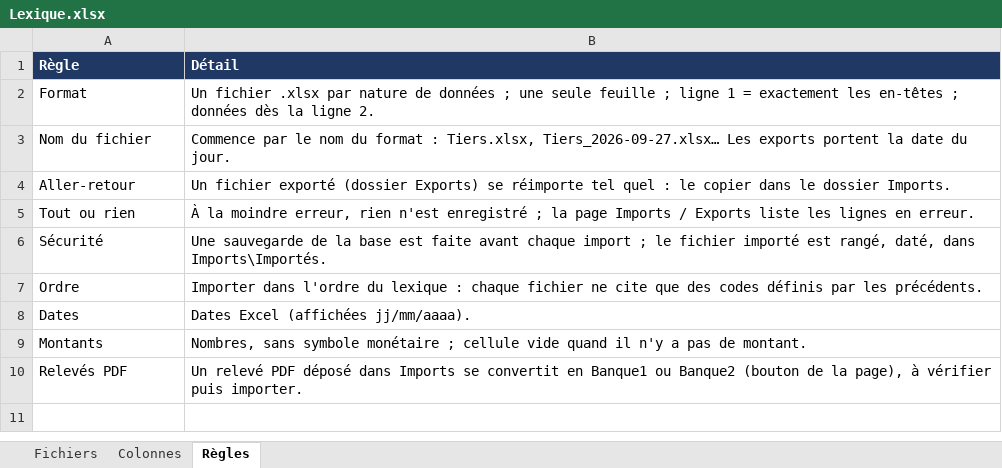
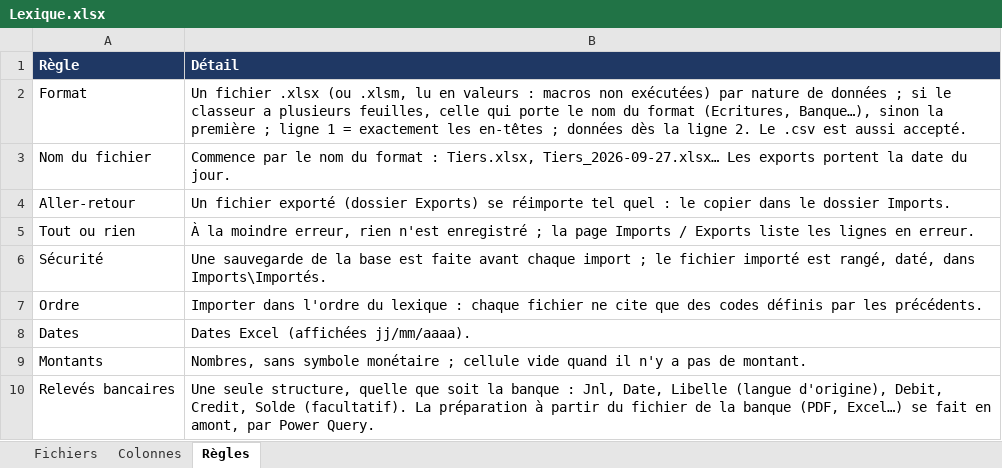
Before and after one commit to jlchabbat/ComptaJLC, an Excel workbook: Imports/modeles/Lexique.xlsx, sheet Règles, drawn as a sheet; values as stored, in another font and other column widths than the file's, no borders; removed rows and columns are numbered as before the commit, all else as after; the diff names each change by its address in the sheet, - before the commit and + after, or states it on an @@ line.

```diff
--- a/Imports/modeles/Lexique.xlsx (sheet Règles)
+++ b/Imports/modeles/Lexique.xlsx (sheet Règles)
-B2 (Détail): …fichier .xlsx par nature de données ; une seule feuille ; ligne 1 = exactement les en-têtes ; données dès la ligne 2.
+B2 (Détail): …fichier .xlsx (ou .xlsm, lu en valeurs : macros non exécutées) par nature de données ; si le classeur a plusieurs feuilles, celle qui porte le nom du format (Ecritures, Banque…), sinon la première ; ligne 1 = exactement les en-têtes ; données dès la ligne 2. Le .csv est aussi accepté.
-row 10: Relevés PDF | Un relevé PDF déposé dans Imports se convertit en Banque1 ou Banque2 (bouton de la page), à vérifier puis importer.
+row 10: Relevés bancaires | Une seule structure, quelle que soit la banque : Jnl, Date, Libelle (langue d'origine), Debit, Credit, Solde (facultatif). La préparation à partir du fichier de la banque (PDF, Excel…) se fait en amont, par Power Query.
```
Also changed, not shown: sheet Colonnes, sheet Fichiers, Imports/modeles/Budget.xlsx, Imports/modeles/Ecritures.xlsx, 19 other files.
